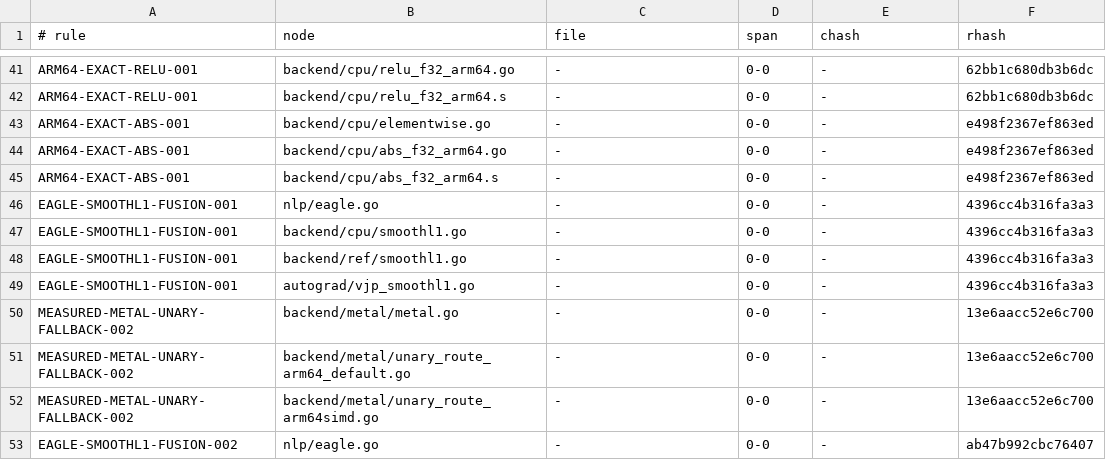
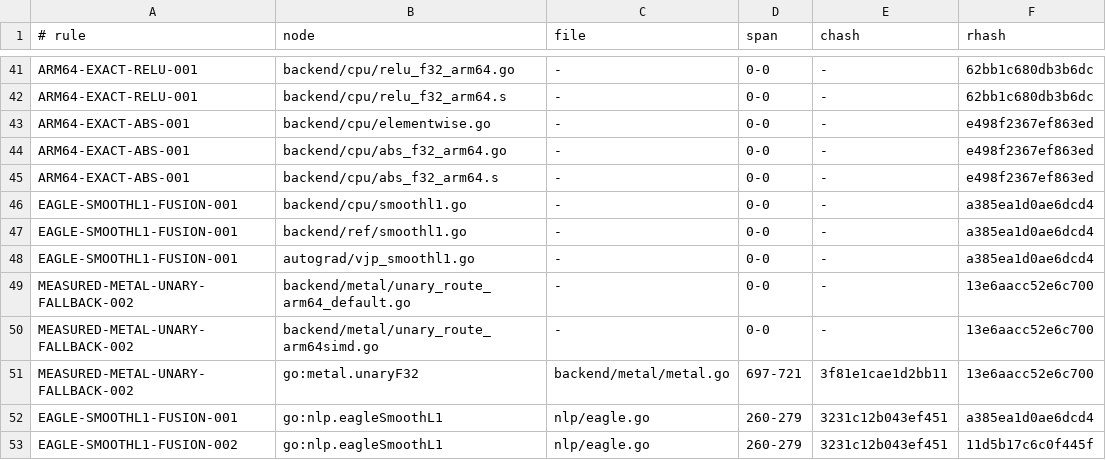
Before and after one commit to jxsl13/goai, a TSV file: .spectackle/anchors.tsv, drawn as a sheet; only a part is shown, gaps mark what is left out.

Commit message:
spectackle(rule): restamp exact Abs and EAGLE anchors

```diff
--- a/.spectackle/anchors.tsv
+++ b/.spectackle/anchors.tsv
@@ -45,9 +45,9 @@ ARM64-EXACT-ABS-001	backend/cpu/abs_f32_arm64.go	-	0-0	-	e498f2367ef863ed
 ARM64-EXACT-ABS-001	backend/cpu/abs_f32_arm64.s	-	0-0	-	e498f2367ef863ed
-EAGLE-SMOOTHL1-FUSION-001	nlp/eagle.go	-	0-0	-	4396cc4b316fa3a3
-EAGLE-SMOOTHL1-FUSION-001	backend/cpu/smoothl1.go	-	0-0	-	4396cc4b316fa3a3
-EAGLE-SMOOTHL1-FUSION-001	backend/ref/smoothl1.go	-	0-0	-	4396cc4b316fa3a3
-EAGLE-SMOOTHL1-FUSION-001	autograd/vjp_smoothl1.go	-	0-0	-	4396cc4b316fa3a3
-MEASURED-METAL-UNARY-FALLBACK-002	backend/metal/metal.go	-	0-0	-	13e6aacc52e6c700
+EAGLE-SMOOTHL1-FUSION-001	backend/cpu/smoothl1.go	-	0-0	-	a385ea1d0ae6dcd4
+EAGLE-SMOOTHL1-FUSION-001	backend/ref/smoothl1.go	-	0-0	-	a385ea1d0ae6dcd4
+EAGLE-SMOOTHL1-FUSION-001	autograd/vjp_smoothl1.go	-	0-0	-	a385ea1d0ae6dcd4
 MEASURED-METAL-UNARY-FALLBACK-002	backend/metal/unary_route_arm64_default.go	-	0-0	-	13e6aacc52e6c700
 MEASURED-METAL-UNARY-FALLBACK-002	backend/metal/unary_route_arm64simd.go	-	0-0	-	13e6aacc52e6c700
-EAGLE-SMOOTHL1-FUSION-002	nlp/eagle.go	-	0-0	-	ab47b992cbc76407
+MEASURED-METAL-UNARY-FALLBACK-002	go:metal.unaryF32	backend/metal/metal.go	697-721	3f81e1cae1d2bb11	13e6aacc52e6c700
+EAGLE-SMOOTHL1-FUSION-001	go:nlp.eagleSmoothL1	nlp/eagle.go	260-279	3231c12b043ef451	a385ea1d0ae6dcd4
+EAGLE-SMOOTHL1-FUSION-002	go:nlp.eagleSmoothL1	nlp/eagle.go	260-279	3231c12b043ef451	11d5b17c6c0f445f
```
Also changed, not shown: 5 other files.
